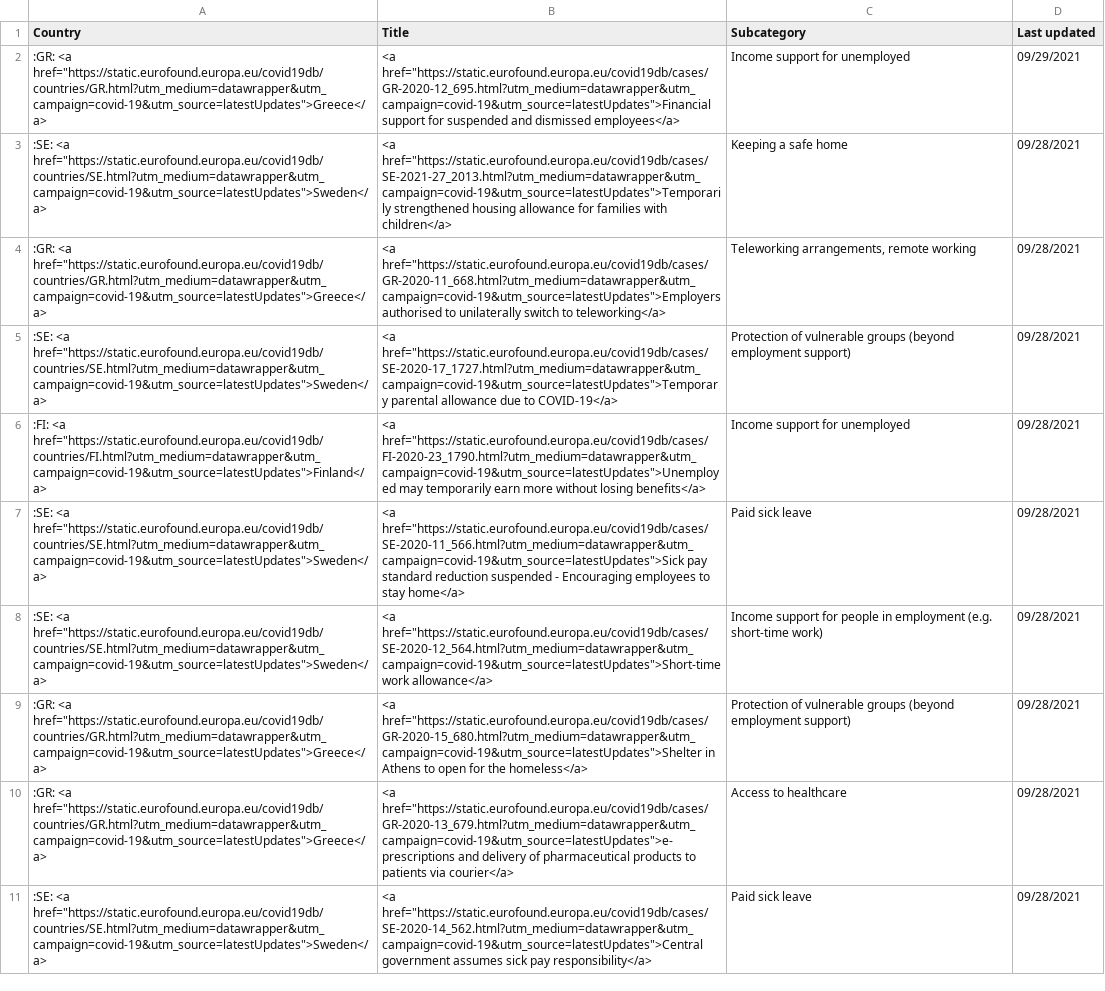
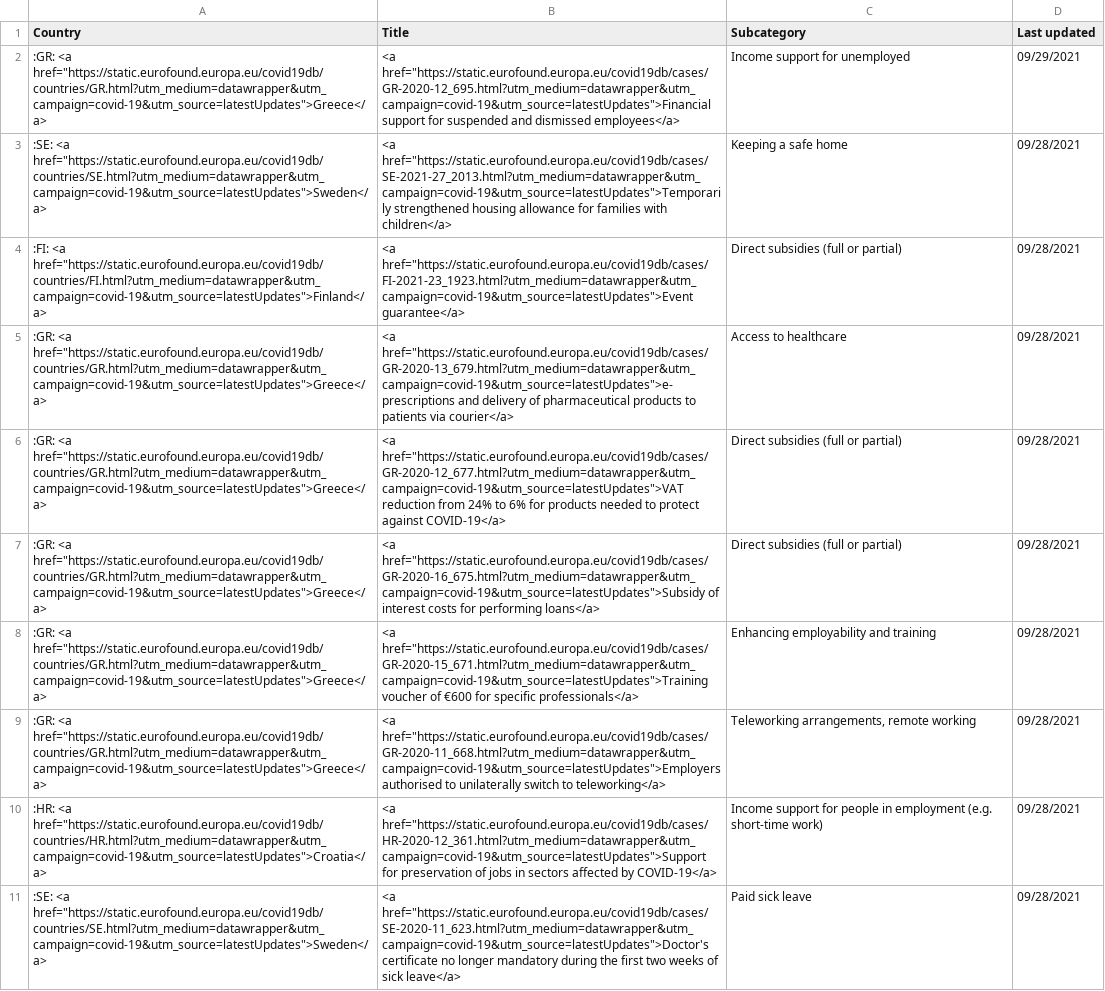
Before and after one commit to eurofound/static, a CSV file: covid19db/datawrapper/latestUpdates.csv, drawn as a sheet; removed rows and columns are numbered as before the commit, all else as after; the diff names each change by its address in the sheet, - before the commit and + after, or states it on an @@ line.

```diff
--- a/covid19db/datawrapper/latestUpdates.csv
+++ b/covid19db/datawrapper/latestUpdates.csv
+row 4: :FI: <a href="https://static.eurofound.europa.eu/covid19db/countries/FI.html?utm_medium=datawrapper&utm_campaign=covid-19&utm_source=latestUpdates">Finland</a> | <a href="https://static.eurofound.europa.eu/covid19db/cases/FI-2021-23_1923.html?utm_medium=datawrapper&utm_campaign=covid-19&utm_source=latestUpdates">Event guarantee</a> | Direct subsidies (full or partial) | 09/28/2021
@@ row 10 moved to row 5: :GR: <a href="https://static.eurofound.e… @@
+row 6: :GR: <a href="https://static.eurofound.europa.eu/covid19db/countries/GR.html?utm_medium=datawrapper&utm_campaign=covid-19&utm_source=latestUpdates">Greece</a> | <a href="https://static.eurofound.europa.eu/covid19db/cases/GR-2020-12_677.html?utm_medium=datawrapper&utm_campaign=covid-19&utm_source=latestUpdates">VAT reduction from 24% to 6% for products needed to protect against COVID-19</a> | Direct subsidies (full or partial) | 09/28/2021
+row 7: :GR: <a href="https://static.eurofound.europa.eu/covid19db/countries/GR.html?utm_medium=datawrapper&utm_campaign=covid-19&utm_source=latestUpdates">Greece</a> | <a href="https://static.eurofound.europa.eu/covid19db/cases/GR-2020-16_675.html?utm_medium=datawrapper&utm_campaign=covid-19&utm_source=latestUpdates">Subsidy of interest costs for performing loans</a> | Direct subsidies (full or partial) | 09/28/2021
+row 8: :GR: <a href="https://static.eurofound.europa.eu/covid19db/countries/GR.html?utm_medium=datawrapper&utm_campaign=covid-19&utm_source=latestUpdates">Greece</a> | <a href="https://static.eurofound.europa.eu/covid19db/cases/GR-2020-15_671.html?utm_medium=datawrapper&utm_campaign=covid-19&utm_source=latestUpdates">Training voucher of €600 for specific professionals</a> | Enhancing employability and training | 09/28/2021
-row 5: :SE: <a href="https://static.eurofound.europa.eu/covid19db/countries/SE.html?utm_medium=datawrapper&utm_campaign=covid-19&utm_source=latestUpdates">Sweden</a> | <a href="https://static.eurofound.europa.eu/covid19db/cases/SE-2020-17_1727.html?utm_medium=datawrapper&utm_campaign=covid-19&utm_source=latestUpdates">Temporary parental allowance due to COVID-19</a> | Protection of vulnerable groups (beyond employment support) | 09/28/2021
-row 6: :FI: <a href="https://static.eurofound.europa.eu/covid19db/countries/FI.html?utm_medium=datawrapper&utm_campaign=covid-19&utm_source=latestUpdates">Finland</a> | <a href="https://static.eurofound.europa.eu/covid19db/cases/FI-2020-23_1790.html?utm_medium=datawrapper&utm_campaign=covid-19&utm_source=latestUpdates">Unemployed may temporarily earn more without losing benefits</a> | Income support for unemployed | 09/28/2021
-row 7: :SE: <a href="https://static.eurofound.europa.eu/covid19db/countries/SE.html?utm_medium=datawrapper&utm_campaign=covid-19&utm_source=latestUpdates">Sweden</a> | <a href="https://static.eurofound.europa.eu/covid19db/cases/SE-2020-11_566.html?utm_medium=datawrapper&utm_campaign=covid-19&utm_source=latestUpdates">Sick pay standard reduction suspended - Encouraging employees to stay home</a> | Paid sick leave | 09/28/2021
-A10 (Country): :SE: <a href="https://static.eurofound.europa.eu/covid19db/countries/SE.html?utm_medium=datawrapper&utm_campaign=covid-19&utm_source=latestUpdates">Sweden</a>
+A10 (Country): :HR: <a href="https://static.eurofound.europa.eu/covid19db/countries/HR.html?utm_medium=datawrapper&utm_campaign=covid-19&utm_source=latestUpdates">Croatia</a>
-B10 (Title): <a href="https://static.eurofound.europa.eu/covid19db/cases/SE-2020-12_564.html?utm_medium=datawrapper&utm_campaign=covid-19&utm_source=latestUpdates">Short-time work allowance</a>
+B10 (Title): <a href="https://static.eurofound.europa.eu/covid19db/cases/HR-2020-12_361.html?utm_medium=datawrapper&utm_campaign=covid-19&utm_source=latestUpdates">Support for preservation of jobs in sectors affected by COVID-19</a>
-row 9: :GR: <a href="https://static.eurofound.europa.eu/covid19db/countries/GR.html?utm_medium=datawrapper&utm_campaign=covid-19&utm_source=latestUpdates">Greece</a> | <a href="https://static.eurofound.europa.eu/covid19db/cases/GR-2020-15_680.html?utm_medium=datawrapper&utm_campaign=covid-19&utm_source=latestUpdates">Shelter in Athens to open for the homeless</a> | Protection of vulnerable groups (beyond employment support) | 09/28/2021
-B11 (Title): <a href="https://static.eurofound.europa.eu/covid19db/cases/SE-2020-14_562.html?utm_medium=datawrapper&utm_campaign=covid-19&utm_source=latestUpdates">Central government assumes sick pay responsibility</a>
+B11 (Title): <a href="https://static.eurofound.europa.eu/covid19db/cases/SE-2020-11_623.html?utm_medium=datawrapper&utm_campaign=covid-19&utm_source=latestUpdates">Doctor's certificate no longer mandatory during the first two weeks of sick leave</a>
```
Also changed, not shown: 2 other files.
